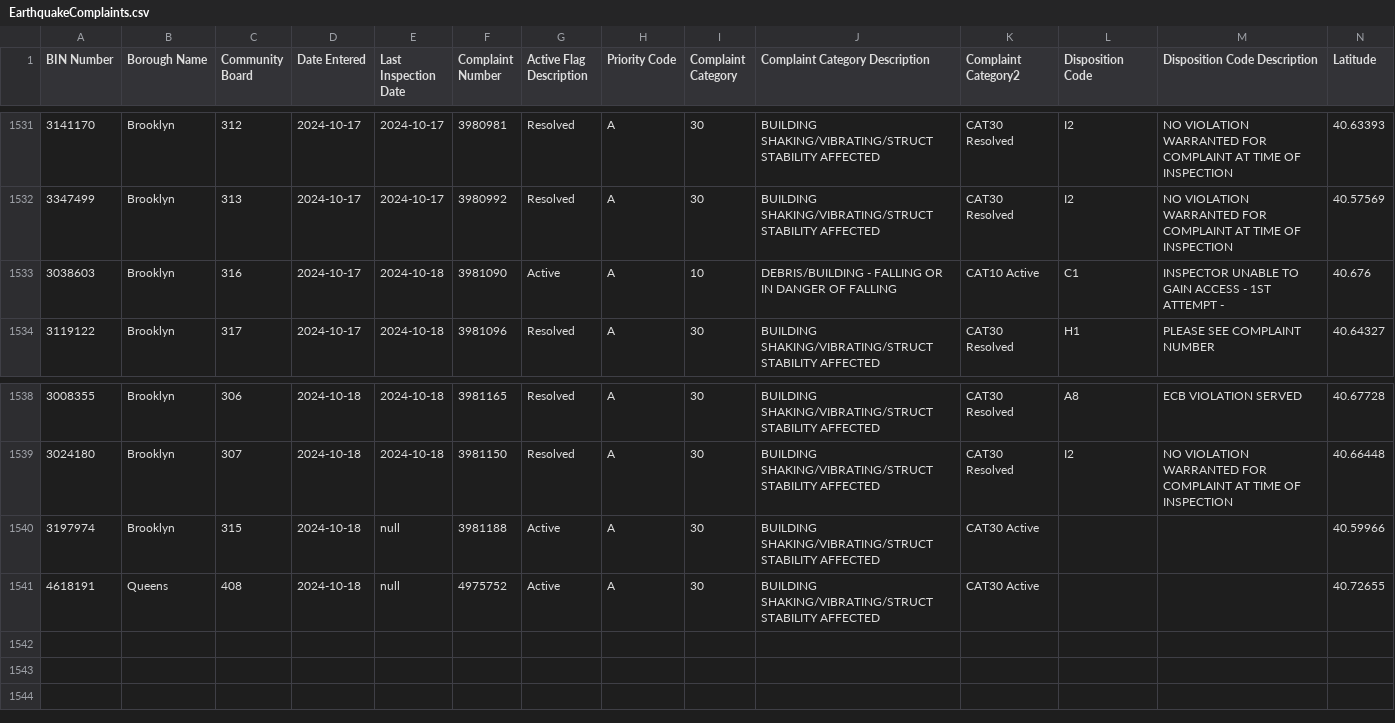
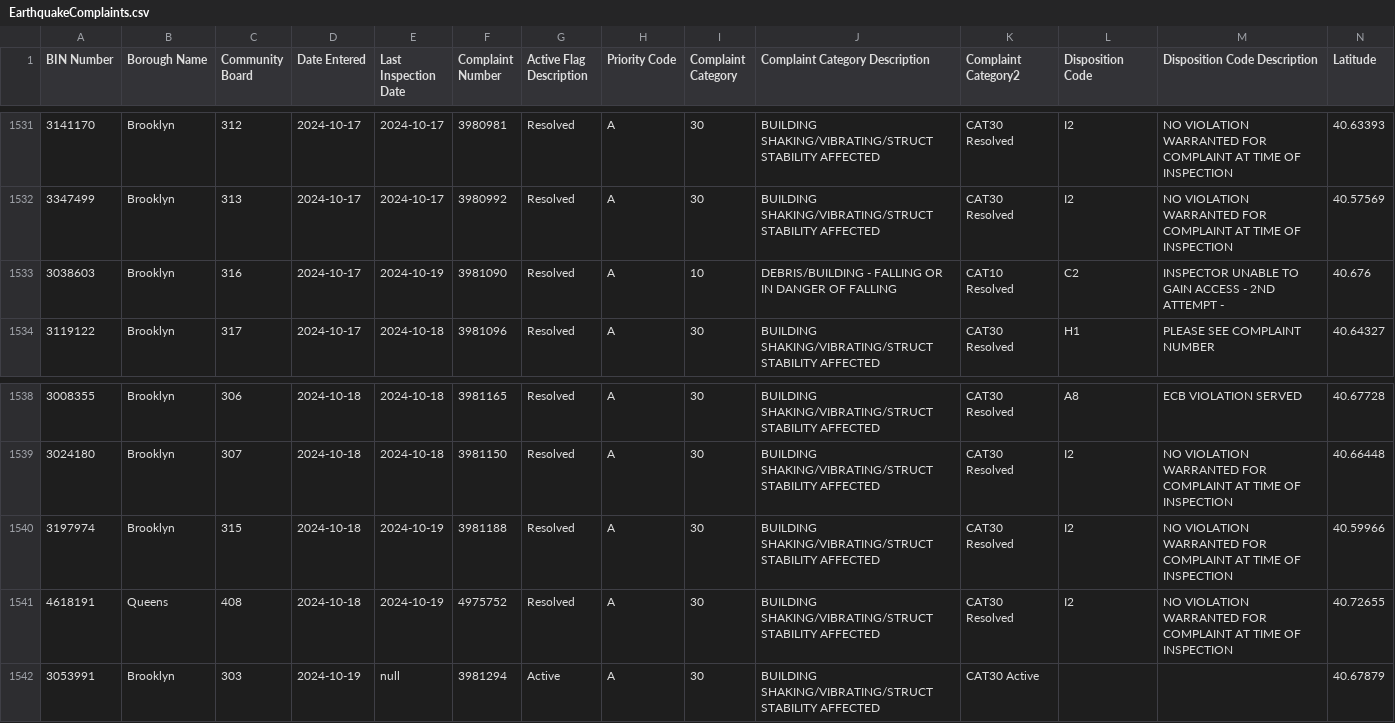
Before and after one commit to NYCDOB/EarthquakeComplaints, a CSV file: data/EarthquakeComplaints.csv, drawn as a sheet; only a part is shown, gaps mark what is left out; rows hold the shown columns only; the diff names each change by its address in the sheet, - before the commit and + after, or states it on an @@ line.

Commit message:
commit from script Sun 10/20/2024  6:59:50.21, 1542 rows

```diff
--- a/data/EarthquakeComplaints.csv
+++ b/data/EarthquakeComplaints.csv
-E1533 (Last Inspection Date): 2024-10-18
+E1533 (Last Inspection Date): 2024-10-19
-G1533 (Active Flag Description): Active
+G1533 (Active Flag Description): Resolved
-K1533 (Complaint Category2): CAT10 Active
+K1533 (Complaint Category2): CAT10 Resolved
-L1533 (Disposition Code): C1
+L1533 (Disposition Code): C2
-M1533 (Disposition Code Description): …ACCESS - 1ST ATTEMPT -
+M1533 (Disposition Code Description): …ACCESS - 2ND ATTEMPT -
-E1540:E1541 (Last Inspection Date): null
+E1540:E1541 (Last Inspection Date): 2024-10-19
-G1540:G1541 (Active Flag Description): Active
+G1540:G1541 (Active Flag Description): Resolved
-K1540:K1541 (Complaint Category2): CAT30 Active
+K1540:K1541 (Complaint Category2): CAT30 Resolved
-L1540:L1541 (Disposition Code): (empty)
+L1540:L1541 (Disposition Code): I2
-M1540:M1541 (Disposition Code Description): (empty)
+M1540:M1541 (Disposition Code Description): NO VIOLATION WARRANTED FOR COMPLAINT AT TIME OF INSPECTION
+row 1542: 3053991 | Brooklyn | 303 | 2024-10-19 | null | 3981294 | Active | A | 30 | BUILDING SHAKING/VIBRATING/STRUCT STABILITY AFFECTED | CAT30 Active |  |  | 40.67879
```
